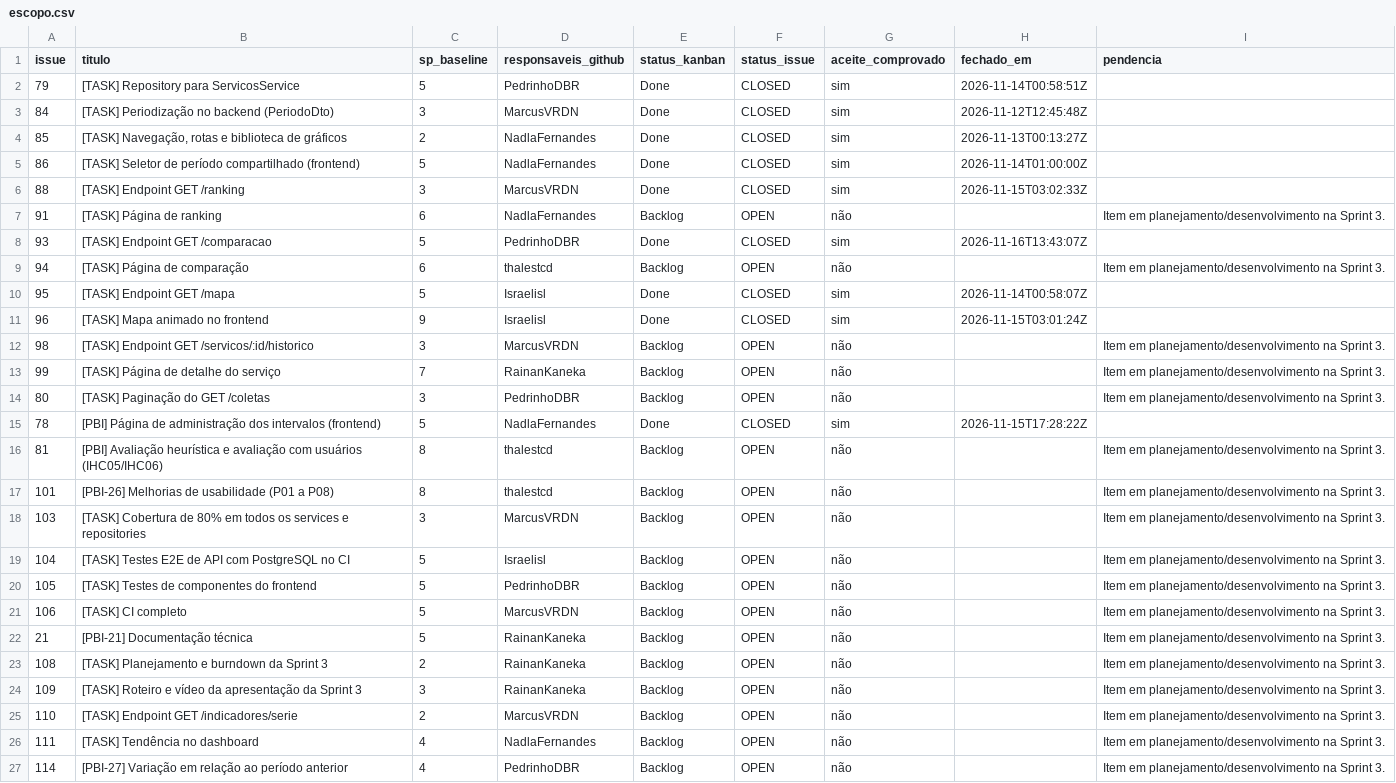
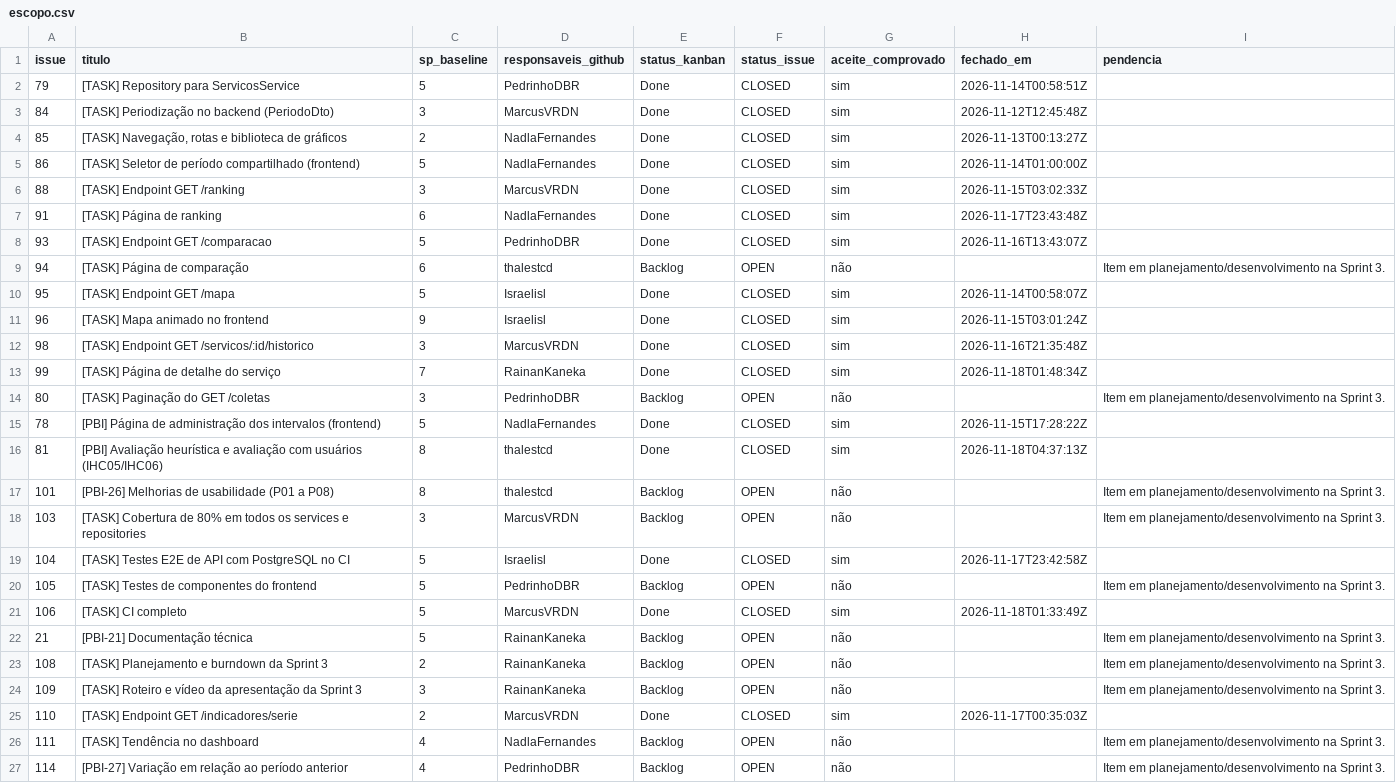
Before and after one commit to abpundefined/3DSM-ABP-UNDEFINED, a CSV file: docs/metricas/sprint-3/escopo.csv, drawn as a sheet; only a part is shown; the diff covers the shown part only.

Commit message:
docs(burndown): atualiza burndown da Sprint 3 para 92 SP restantes (18/11)

```diff
--- a/docs/metricas/sprint-3/escopo.csv
+++ b/docs/metricas/sprint-3/escopo.csv
@@ -6,3 +6,3 @@ issue,titulo,sp_baseline,responsaveis_github,status_kanban,status_issue,aceite_c
 88,[TASK] Endpoint GET /ranking,3,MarcusVRDN,Done,CLOSED,sim,2026-11-15T03:02:33Z,
-91,[TASK] Página de ranking,6,NadlaFernandes,Backlog,OPEN,não,,Item em planejamento/desenvolvimento na Sprint 3.
+91,[TASK] Página de ranking,6,NadlaFernandes,Done,CLOSED,sim,2026-11-17T23:43:48Z,
 93,[TASK] Endpoint GET /comparacao,5,PedrinhoDBR,Done,CLOSED,sim,2026-11-16T13:43:07Z,
@@ -11,12 +11,12 @@ issue,titulo,sp_baseline,responsaveis_github,status_kanban,status_issue,aceite_c
 96,[TASK] Mapa animado no frontend,9,Israelisl,Done,CLOSED,sim,2026-11-15T03:01:24Z,
-98,[TASK] Endpoint GET /servicos/:id/historico,3,MarcusVRDN,Backlog,OPEN,não,,Item em planejamento/desenvolvimento na Sprint 3.
-99,[TASK] Página de detalhe do serviço,7,RainanKaneka,Backlog,OPEN,não,,Item em planejamento/desenvolvimento na Sprint 3.
+98,[TASK] Endpoint GET /servicos/:id/historico,3,MarcusVRDN,Done,CLOSED,sim,2026-11-16T21:35:48Z,
+99,[TASK] Página de detalhe do serviço,7,RainanKaneka,Done,CLOSED,sim,2026-11-18T01:48:34Z,
 80,[TASK] Paginação do GET /coletas,3,PedrinhoDBR,Backlog,OPEN,não,,Item em planejamento/desenvolvimento na Sprint 3.
 78,[PBI] Página de administração dos intervalos (frontend),5,NadlaFernandes,Done,CLOSED,sim,2026-11-15T17:28:22Z,
-81,[PBI] Avaliação heurística e avaliação com usuários (IHC05/IHC06),8,thalestcd,Backlog,OPEN,não,,Item em planejamento/desenvolvimento na Sprint 3.
+81,[PBI] Avaliação heurística e avaliação com usuários (IHC05/IHC06),8,thalestcd,Done,CLOSED,sim,2026-11-18T04:37:13Z,
 101,[PBI-26] Melhorias de usabilidade (P01 a P08),8,thalestcd,Backlog,OPEN,não,,Item em planejamento/desenvolvimento na Sprint 3.
 103,[TASK] Cobertura de 80% em todos os services e repositories,3,MarcusVRDN,Backlog,OPEN,não,,Item em planejamento/desenvolvimento na Sprint 3.
-104,[TASK] Testes E2E de API com PostgreSQL no CI,5,Israelisl,Backlog,OPEN,não,,Item em planejamento/desenvolvimento na Sprint 3.
+104,[TASK] Testes E2E de API com PostgreSQL no CI,5,Israelisl,Done,CLOSED,sim,2026-11-17T23:42:58Z,
 105,[TASK] Testes de componentes do frontend,5,PedrinhoDBR,Backlog,OPEN,não,,Item em planejamento/desenvolvimento na Sprint 3.
-106,[TASK] CI completo,5,MarcusVRDN,Backlog,OPEN,não,,Item em planejamento/desenvolvimento na Sprint 3.
+106,[TASK] CI completo,5,MarcusVRDN,Done,CLOSED,sim,2026-11-18T01:33:49Z,
 21,[PBI-21] Documentação técnica,5,RainanKaneka,Backlog,OPEN,não,,Item em planejamento/desenvolvimento na Sprint 3.
@@ -24,3 +24,3 @@ issue,titulo,sp_baseline,responsaveis_github,status_kanban,status_issue,aceite_c
 109,[TASK] Roteiro e vídeo da apresentação da Sprint 3,3,RainanKaneka,Backlog,OPEN,não,,Item em planejamento/desenvolvimento na Sprint 3.
-110,[TASK] Endpoint GET /indicadores/serie,2,MarcusVRDN,Backlog,OPEN,não,,Item em planejamento/desenvolvimento na Sprint 3.
+110,[TASK] Endpoint GET /indicadores/serie,2,MarcusVRDN,Done,CLOSED,sim,2026-11-17T00:35:03Z,
 111,[TASK] Tendência no dashboard,4,NadlaFernandes,Backlog,OPEN,não,,Item em planejamento/desenvolvimento na Sprint 3.
```
Also changed, not shown: 15 edited cells elsewhere in this file, 4 other files.
